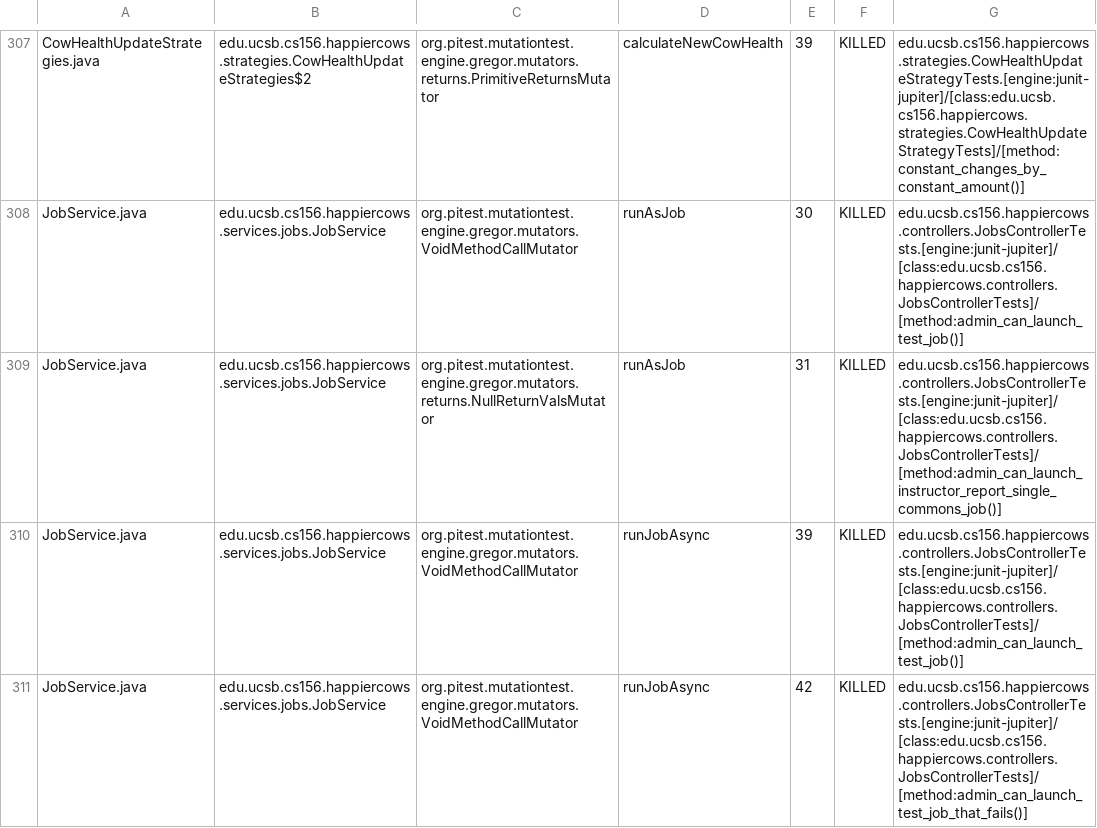
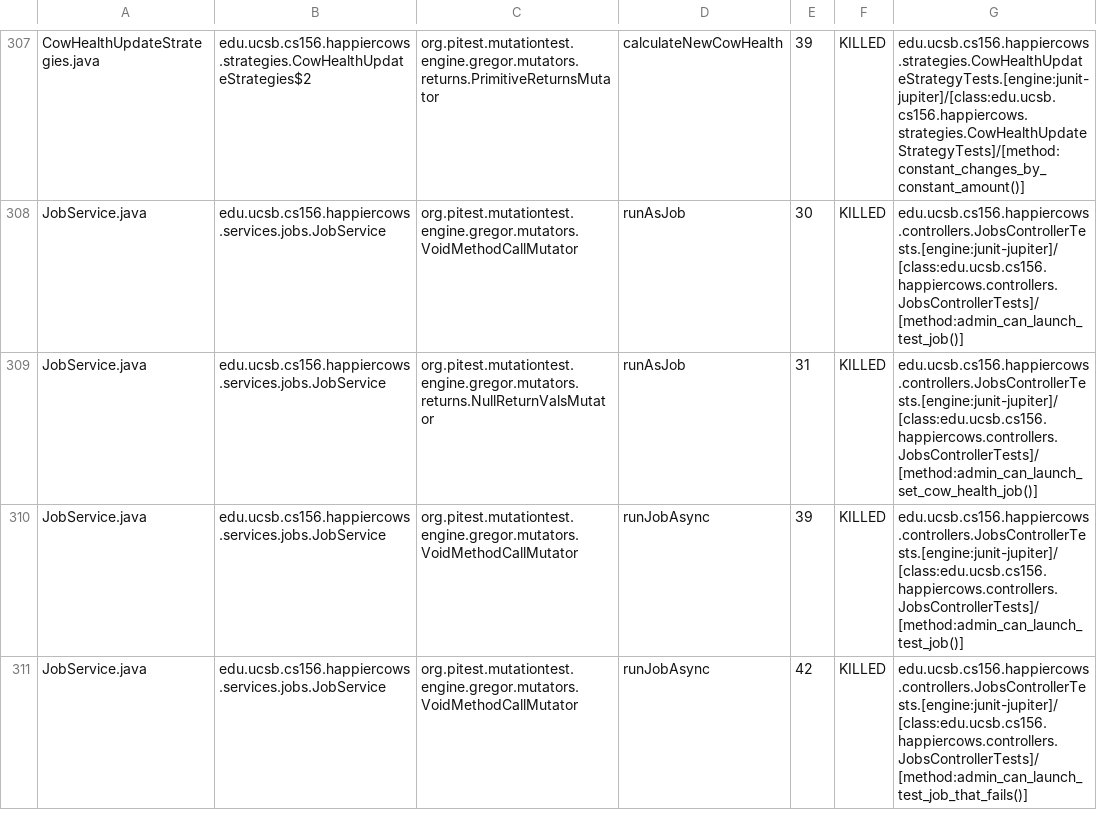
Before and after one commit to ucsb-cs156-s26/proj-happycows-s26-15, a CSV file: pitest/mutations.csv, drawn as a sheet; only a part is shown, gaps mark what is left out; the diff covers the shown part only.

Commit message:
Deploying to gh-pages from @ ucsb-cs156-s26/proj-happycows-s26-15@f07e3687d0a6436dbf921e1ad25eb06323f218f3 🚀

```diff
--- a/pitest/mutations.csv
+++ b/pitest/mutations.csv
@@ -308,3 +308,3 @@ CowHealthUpdateStrategies.java,edu.ucsb.cs156.happiercows.strategies.CowHealthUp
 JobService.java,edu.ucsb.cs156.happiercows.services.jobs.JobService,org.pitest.mutationtest.engine.gregor.mutators.VoidMethodCallMutator,runAsJob,30,KILLED,edu.ucsb.cs156.happiercows.controllers.JobsControllerTests.[engine:junit-jupiter]/[class:edu.ucsb.cs156.happiercows.controllers.JobsControllerTests]/[method:admin_can_launch_test_job()]
-JobService.java,edu.ucsb.cs156.happiercows.services.jobs.JobService,org.pitest.mutationtest.engine.gregor.mutators.returns.NullReturnValsMutator,runAsJob,31,KILLED,edu.ucsb.cs156.happiercows.controllers.JobsControllerTests.[engine:junit-jupiter]/[class:edu.ucsb.cs156.happiercows.controllers.JobsControllerTests]/[method:admin_can_launch_instructor_report_single_commons_job()]
+JobService.java,edu.ucsb.cs156.happiercows.services.jobs.JobService,org.pitest.mutationtest.engine.gregor.mutators.returns.NullReturnValsMutator,runAsJob,31,KILLED,edu.ucsb.cs156.happiercows.controllers.JobsControllerTests.[engine:junit-jupiter]/[class:edu.ucsb.cs156.happiercows.controllers.JobsControllerTests]/[method:admin_can_launch_set_cow_health_job()]
 JobService.java,edu.ucsb.cs156.happiercows.services.jobs.JobService,org.pitest.mutationtest.engine.gregor.mutators.VoidMethodCallMutator,runJobAsync,39,KILLED,edu.ucsb.cs156.happiercows.controllers.JobsControllerTests.[engine:junit-jupiter]/[class:edu.ucsb.cs156.happiercows.controllers.JobsControllerTests]/[method:admin_can_launch_test_job()]
```
Also changed, not shown: 8 edited cells elsewhere in this file, 43 other files.
